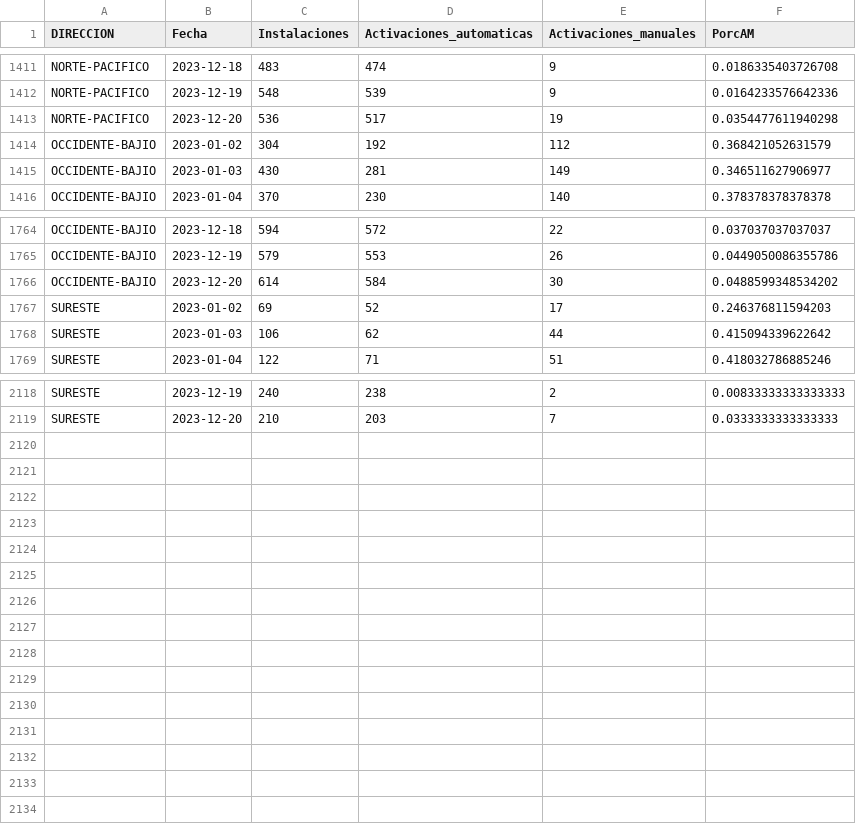
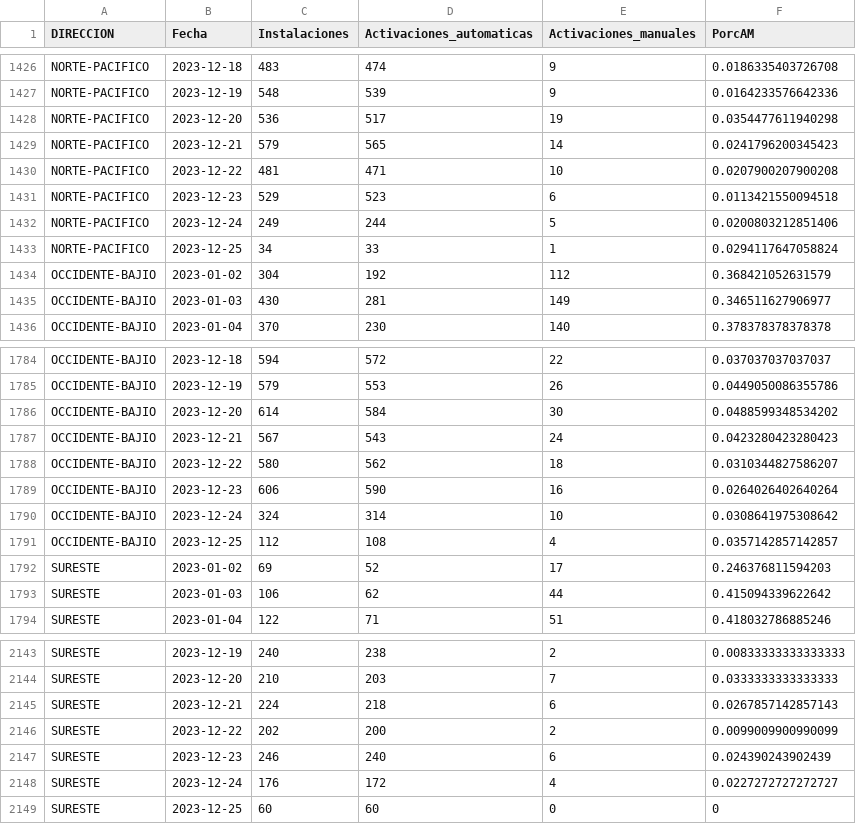
Before and after one commit to tpmineriadatos/tpmineriadatos.github.io, a CSV file: MineriaDD/fuentes/AM_Direccion.csv, drawn as a sheet; only a part is shown, gaps mark what is left out; the diff covers the shown part only; the diff names each change by its address in the sheet, - before the commit and + after, or states it on an @@ line.

```diff
--- a/MineriaDD/fuentes/AM_Direccion.csv
+++ b/MineriaDD/fuentes/AM_Direccion.csv
+row 1429: NORTE-PACIFICO | 2023-12-21 | 579 | 565 | 14 | 0.0241796200345423
+row 1430: NORTE-PACIFICO | 2023-12-22 | 481 | 471 | 10 | 0.0207900207900208
+row 1431: NORTE-PACIFICO | 2023-12-23 | 529 | 523 | 6 | 0.0113421550094518
+row 1432: NORTE-PACIFICO | 2023-12-24 | 249 | 244 | 5 | 0.0200803212851406
+row 1433: NORTE-PACIFICO | 2023-12-25 | 34 | 33 | 1 | 0.0294117647058824
+row 1787: OCCIDENTE-BAJIO | 2023-12-21 | 567 | 543 | 24 | 0.0423280423280423
+row 1788: OCCIDENTE-BAJIO | 2023-12-22 | 580 | 562 | 18 | 0.0310344827586207
+row 1789: OCCIDENTE-BAJIO | 2023-12-23 | 606 | 590 | 16 | 0.0264026402640264
+row 1790: OCCIDENTE-BAJIO | 2023-12-24 | 324 | 314 | 10 | 0.0308641975308642
+row 1791: OCCIDENTE-BAJIO | 2023-12-25 | 112 | 108 | 4 | 0.0357142857142857
+row 2145: SURESTE | 2023-12-21 | 224 | 218 | 6 | 0.0267857142857143
+row 2146: SURESTE | 2023-12-22 | 202 | 200 | 2 | 0.0099009900990099
+row 2147: SURESTE | 2023-12-23 | 246 | 240 | 6 | 0.024390243902439
+row 2148: SURESTE | 2023-12-24 | 176 | 172 | 4 | 0.0227272727272727
+row 2149: SURESTE | 2023-12-25 | 60 | 60 | 0 | 0
```
Also changed, not shown: 15 added rows elsewhere in this file, MineriaDD/fuentes/AA_Direccion.csv, MineriaDD/fuentes/AA_Region.csv, 19 other files.
